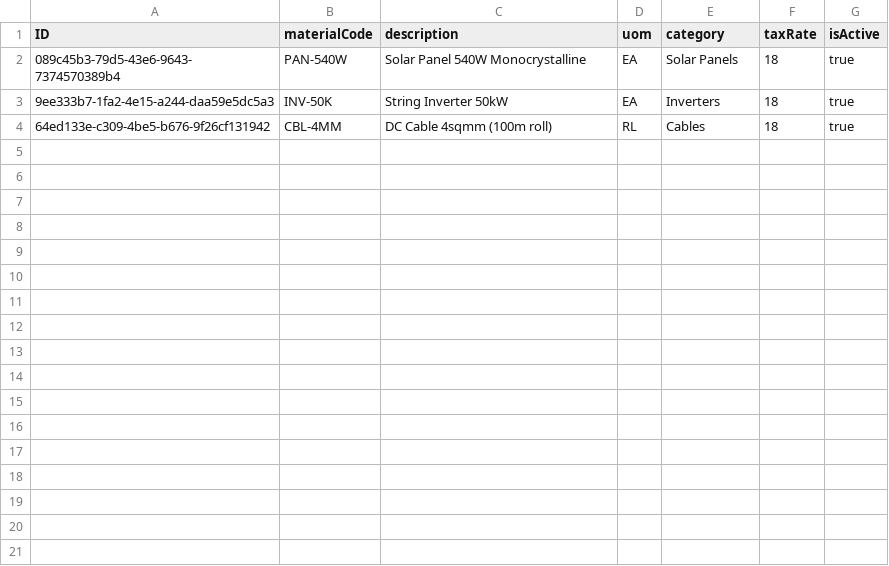
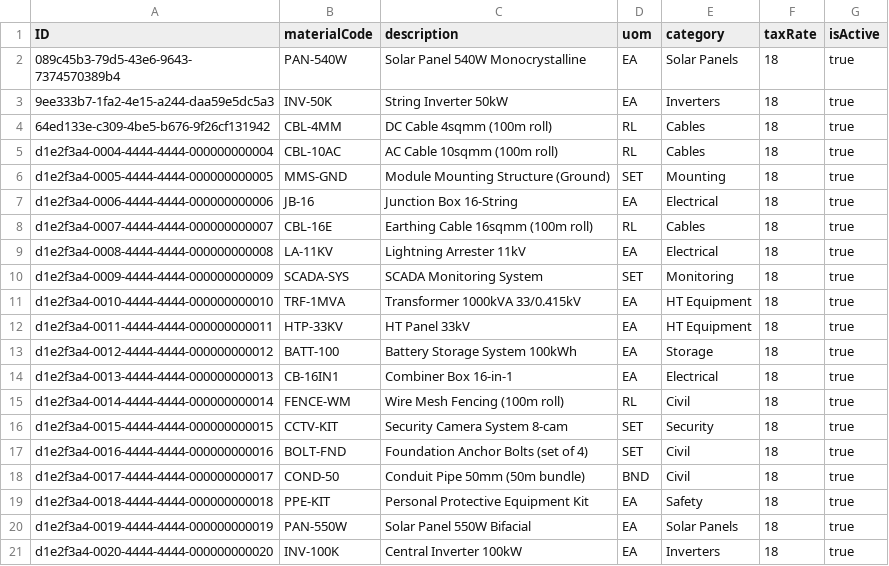
Before and after one commit to PrincePJU/final_p2p_solar_epc, a CSV file: db/data/solar.epc-MaterialMaster.csv, drawn as a sheet.

Commit message:
Add MR entities, UI, routes and session
Introduce Material Request (MR) support across backend and UI: schema adds priority, purpose, siteLocation, estimatedRate and estimatedValue; service projections created for Active/Senior project views and MR/Item/BOQ projections with draft support, actions (submit/approve/reject/close) and fine-grained role restrictions. Expand annotations.cds with comprehensive UI metadata for MaterialRequests, MR items and BOQ lines, plus new selection variants and line-item configs. Update manifest routes/targets for MR approval dashboards and engineer/senior MR object pages and adjust table/creation settings. Add client-side session persistence (sessionStorage) in Component and Login controllers and extend RoleService with MR-related access. Minor package.json fiori setting added and SQLite DB updated/added to persist schema changes.

```diff
--- a/db/data/solar.epc-MaterialMaster.csv
+++ b/db/data/solar.epc-MaterialMaster.csv
@@ -4 +4,18 @@ ID;materialCode;description;uom;category;taxRate;isActive
 64ed133e-c309-4be5-b676-9f26cf131942;CBL-4MM;DC Cable 4sqmm (100m roll);RL;Cables;18;true
+d1e2f3a4-0004-4444-4444-000000000004;CBL-10AC;AC Cable 10sqmm (100m roll);RL;Cables;18;true
+d1e2f3a4-0005-4444-4444-000000000005;MMS-GND;Module Mounting Structure (Ground);SET;Mounting;18;true
+d1e2f3a4-0006-4444-4444-000000000006;JB-16;Junction Box 16-String;EA;Electrical;18;true
+d1e2f3a4-0007-4444-4444-000000000007;CBL-16E;Earthing Cable 16sqmm (100m roll);RL;Cables;18;true
+d1e2f3a4-0008-4444-4444-000000000008;LA-11KV;Lightning Arrester 11kV;EA;Electrical;18;true
+d1e2f3a4-0009-4444-4444-000000000009;SCADA-SYS;SCADA Monitoring System;SET;Monitoring;18;true
+d1e2f3a4-0010-4444-4444-000000000010;TRF-1MVA;Transformer 1000kVA 33/0.415kV;EA;HT Equipment;18;true
+d1e2f3a4-0011-4444-4444-000000000011;HTP-33KV;HT Panel 33kV;EA;HT Equipment;18;true
+d1e2f3a4-0012-4444-4444-000000000012;BATT-100;Battery Storage System 100kWh;EA;Storage;18;true
+d1e2f3a4-0013-4444-4444-000000000013;CB-16IN1;Combiner Box 16-in-1;EA;Electrical;18;true
+d1e2f3a4-0014-4444-4444-000000000014;FENCE-WM;Wire Mesh Fencing (100m roll);RL;Civil;18;true
+d1e2f3a4-0015-4444-4444-000000000015;CCTV-KIT;Security Camera System 8-cam;SET;Security;18;true
+d1e2f3a4-0016-4444-4444-000000000016;BOLT-FND;Foundation Anchor Bolts (set of 4);SET;Civil;18;true
+d1e2f3a4-0017-4444-4444-000000000017;COND-50;Conduit Pipe 50mm (50m bundle);BND;Civil;18;true
+d1e2f3a4-0018-4444-4444-000000000018;PPE-KIT;Personal Protective Equipment Kit;EA;Safety;18;true
+d1e2f3a4-0019-4444-4444-000000000019;PAN-550W;Solar Panel 550W Bifacial;EA;Solar Panels;18;true
+d1e2f3a4-0020-4444-4444-000000000020;INV-100K;Central Inverter 100kW;EA;Inverters;18;true
```
Also changed, not shown: db/data/solar.epc-Projects.csv, db/data/solar.epc-Users.csv, 15 other files.
